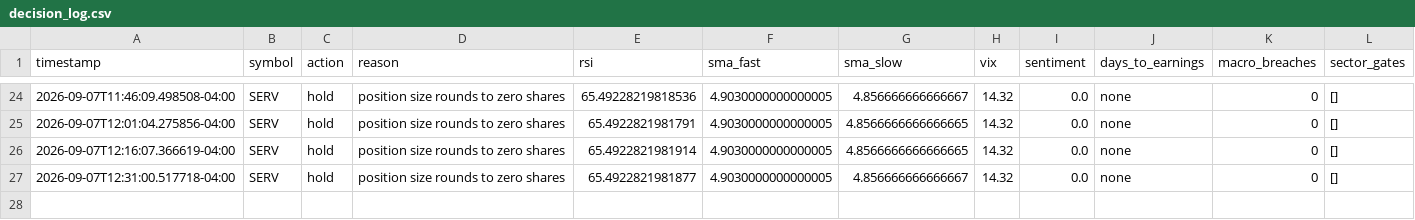
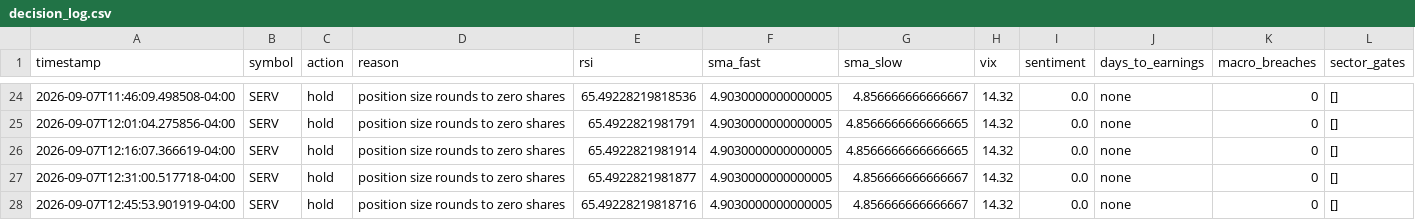
Before and after one commit to nguyenminhthanh0403-hub/graywind, a CSV file: state/decision_log.csv, drawn as a sheet; only a part is shown, gaps mark what is left out.

```diff
--- a/state/decision_log.csv
+++ b/state/decision_log.csv
@@ -27 +27,2 @@ timestamp,symbol,action,reason,rsi,sma_fast,sma_slow,vix,sentiment,days_to_earni
 2026-09-07T12:31:00.517718-04:00,SERV,hold,position size rounds to zero shares,65.4922821981877,4.9030000000000005,4.856666666666667,14.32,0.0,none,0,[]
+2026-09-07T12:45:53.901919-04:00,SERV,hold,position size rounds to zero shares,65.49228219818716,4.9030000000000005,4.856666666666667,14.32,0.0,none,0,[]
```
Also changed, not shown: dashboard-data/equity_curve.csv, dashboard-data/status.csv.
